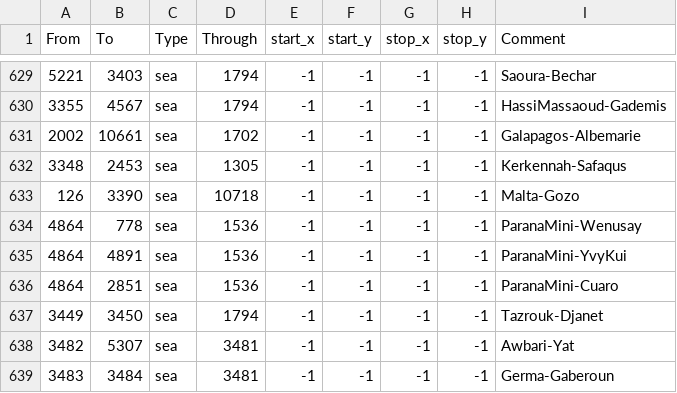
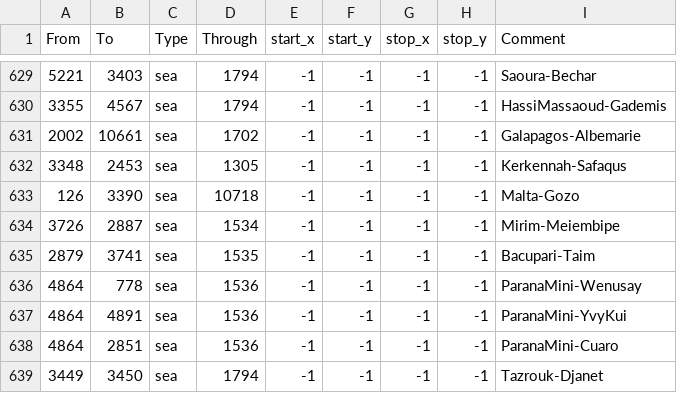
Before and after one commit to Amazonys/Atlas-Novum, a CSV file: AN_Core/map/adjacencies.csv, drawn as a sheet; only a part is shown, gaps mark what is left out; the shorter side is filled out with more unchanged rows.

```diff
--- a/AN_Core/map/adjacencies.csv
+++ b/AN_Core/map/adjacencies.csv
@@ -633,2 +633,4 @@ From;To;Type;Through;start_x;start_y;stop_x;stop_y;Comment
 126;3390;sea;10718;-1;-1;-1;-1;Malta-Gozo
+3726;2887;sea;1534;-1;-1;-1;-1;Mirim-Meiembipe
+2879;3741;sea;1535;-1;-1;-1;-1;Bacupari-Taim
 4864;778;sea;1536;-1;-1;-1;-1;ParanaMini-Wenusay
```
Also changed, not shown: 43 other files.
